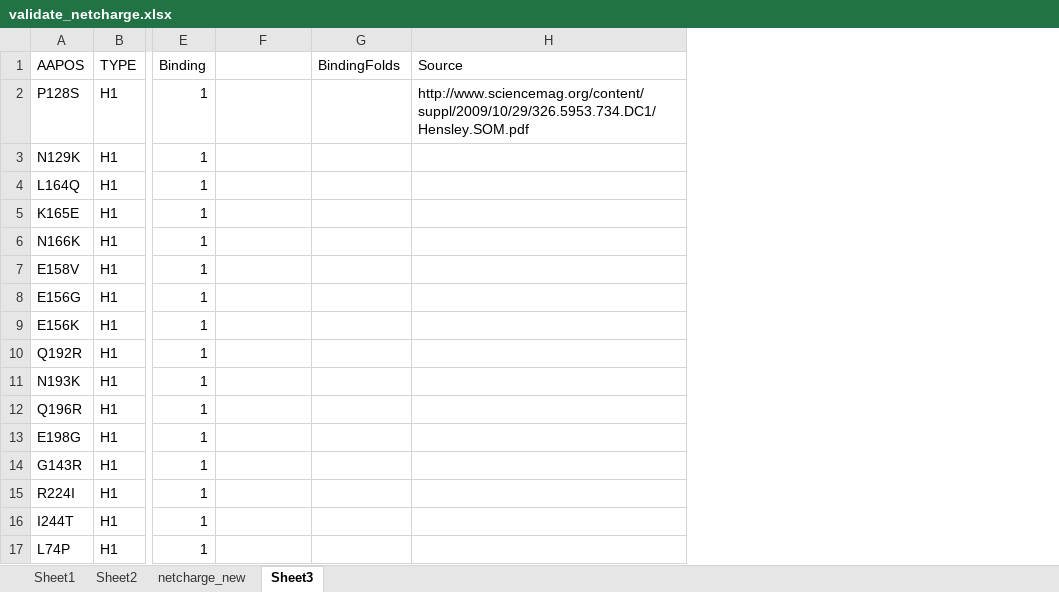
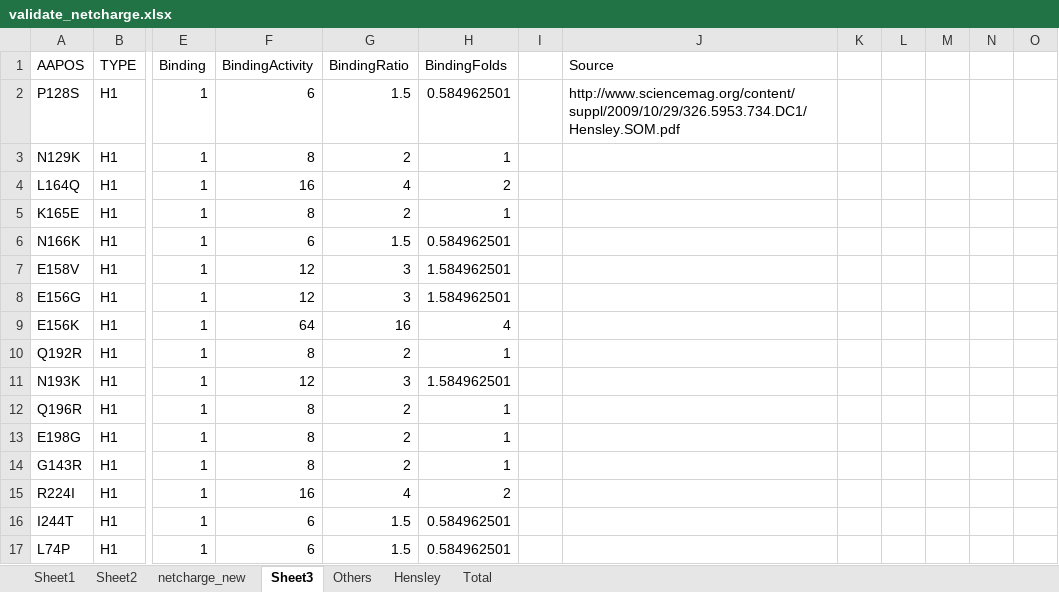
Before and after one commit to hy39/BindingAnal, an Excel workbook: validate_netcharge/validate_netcharge.xlsx, sheet Sheet3, drawn as a sheet; only a part is shown, gaps mark what is left out; values as stored, in another font and other column widths than the file's, no borders; addresses are those after the commit; the diff covers the shown part only; the diff names each change by its address in the sheet, - before the commit and + after, or states it on an @@ line.

Commit message:
plot binding vs netcharge and netcharge vs ages

```diff
--- a/validate_netcharge/validate_netcharge.xlsx (sheet Sheet3)
+++ b/validate_netcharge/validate_netcharge.xlsx (sheet Sheet3)
+sheet tab: Others
+sheet tab: Hensley
+sheet tab: Total
+column F (BindingActivity), rows 2-17: 6 | 8 | 16 | 8 | 6 | 12 | 12 | 64 | 8 | 12 | 8 | 8 | 8 | 16 | 6 | 6
+column I, empty
+column K, empty
+column L, empty
+column M, empty
+column N, empty
+column O, empty
-G1: (empty)
+G1: BindingRatio
-G2 (BindingRatio): (empty)
+G2 (BindingRatio): 1.5
-H2 (BindingFolds): (empty)
+H2 (BindingFolds): 0.584962501
-G3 (BindingRatio): (empty)
+G3 (BindingRatio): 2
-H3 (BindingFolds): (empty)
+H3 (BindingFolds): 1
-G4 (BindingRatio): (empty)
+G4 (BindingRatio): 4
-H4 (BindingFolds): (empty)
+H4 (BindingFolds): 2
-G5 (BindingRatio): (empty)
+G5 (BindingRatio): 2
-H5 (BindingFolds): (empty)
+H5 (BindingFolds): 1
-G6 (BindingRatio): (empty)
+G6 (BindingRatio): 1.5
-H6 (BindingFolds): (empty)
+H6 (BindingFolds): 0.584962501
-G7:G8 (BindingRatio): (empty)
+G7:G8 (BindingRatio): 3
-H7:H8 (BindingFolds): (empty)
+H7:H8 (BindingFolds): 1.584962501
-G9 (BindingRatio): (empty)
+G9 (BindingRatio): 16
-H9 (BindingFolds): (empty)
+H9 (BindingFolds): 4
-G10 (BindingRatio): (empty)
+G10 (BindingRatio): 2
-H10 (BindingFolds): (empty)
+H10 (BindingFolds): 1
-G11 (BindingRatio): (empty)
+G11 (BindingRatio): 3
-H11 (BindingFolds): (empty)
+H11 (BindingFolds): 1.584962501
-G12:G14 (BindingRatio): (empty)
+G12:G14 (BindingRatio): 2
-H12:H14 (BindingFolds): (empty)
+H12:H14 (BindingFolds): 1
-G15 (BindingRatio): (empty)
+G15 (BindingRatio): 4
-H15 (BindingFolds): (empty)
+H15 (BindingFolds): 2
-G16:G17 (BindingRatio): (empty)
+G16:G17 (BindingRatio): 1.5
-H16:H17 (BindingFolds): (empty)
+H16:H17 (BindingFolds): 0.584962501
```
Also changed, not shown: 34 added rows, 33 removed rows, 1 moved row and 49 edited cells elsewhere in this sheet, charts or pictures, 4 other files.
